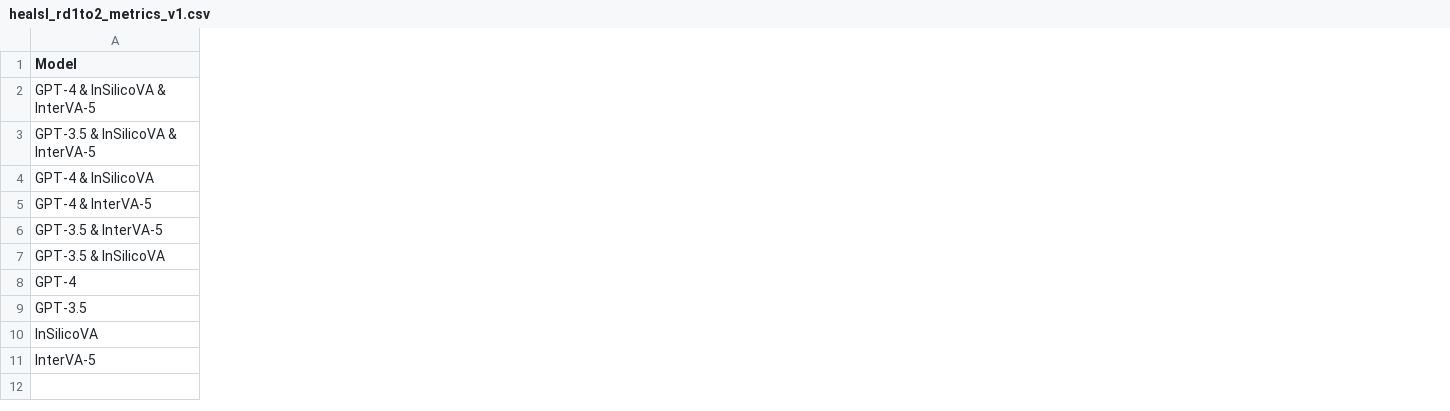
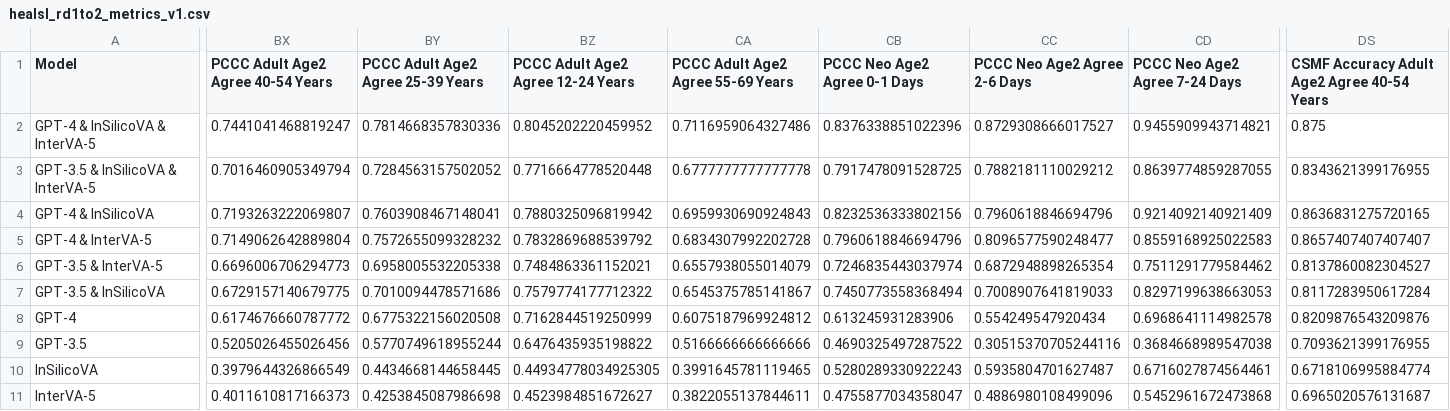
Before and after one commit to cghr-toronto/wen-et-al-2025-cava, a CSV file: data/healsl_rd1to2_metrics_v1.csv, drawn as a sheet; only a part is shown, gaps mark what is left out; the diff covers the shown part only; the diff names each change by its address in the sheet, - before the commit and + after, or states it on an @@ line.

```diff
--- a/data/healsl_rd1to2_metrics_v1.csv
+++ b/data/healsl_rd1to2_metrics_v1.csv
+column BX, rows 1-11: PCCC Adult Age2 Agree 40-54 Years | 0.7441041468819247 | 0.7016460905349794 | 0.7193263222069807 | 0.7149062642889804 | 0.6696006706294773 | 0.6729157140679775 | 0.6174676660787772 | 0.5205026455026456 | 0.3979644326866549 | 0.4011610817166373
+column BY, rows 1-11: PCCC Adult Age2 Agree 25-39 Years | 0.7814668357830336 | 0.7284563157502052 | 0.7603908467148041 | 0.7572655099328232 | 0.6958005532205338 | 0.7010094478571686 | 0.6775322156020508 | 0.5770749618955244 | 0.4434668144658445 | 0.4253845087986698
+column BZ, rows 1-11: PCCC Adult Age2 Agree 12-24 Years | 0.8045202220459952 | 0.7716664778520448 | 0.7880325096819942 | 0.7832869688539792 | 0.7484863361152021 | 0.7579774177712322 | 0.7162844519250999 | 0.6476435935198822 | 0.44934778034925305 | 0.4523984851672627
+column CA, rows 1-11: PCCC Adult Age2 Agree 55-69 Years | 0.7116959064327486 | 0.6777777777777778 | 0.6959930690924843 | 0.6834307992202728 | 0.6557938055014079 | 0.6545375785141867 | 0.6075187969924812 | 0.5166666666666666 | 0.3991645781119465 | 0.3822055137844611
+column CB (PCCC Neo Age2 Agree 0-1 Days), rows 2-11: 0.8376338851022396 | 0.7917478091528725 | 0.8232536333802156 | 0.7960618846694796 | 0.7246835443037974 | 0.7450773558368494 | 0.613245931283906 | 0.4690325497287522 | 0.5280289330922243 | 0.4755877034358047
+column CC (PCCC Neo Age2 Agree 2-6 Days), rows 2-11: 0.8729308666017527 | 0.7882181110029212 | 0.7960618846694796 | 0.8096577590248477 | 0.6872948898265354 | 0.7008907641819033 | 0.554249547920434 | 0.30515370705244116 | 0.5935804701627487 | 0.4886980108499096
+column CD (PCCC Neo Age2 Agree 7-24 Days), rows 2-11: 0.9455909943714821 | 0.8639774859287055 | 0.9214092140921409 | 0.8559168925022583 | 0.7511291779584462 | 0.8297199638663053 | 0.6968641114982578 | 0.3684668989547038 | 0.6716027874564461 | 0.5452961672473868
+column DS, rows 1-11: CSMF Accuracy Adult Age2 Agree 40-54 Years | 0.875 | 0.8343621399176955 | 0.8636831275720165 | 0.8657407407407407 | 0.8137860082304527 | 0.8117283950617284 | 0.8209876543209876 | 0.7093621399176955 | 0.6718106995884774 | 0.6965020576131687
```
Also changed, not shown: 6 added columns elsewhere in this file, 20 other files.
